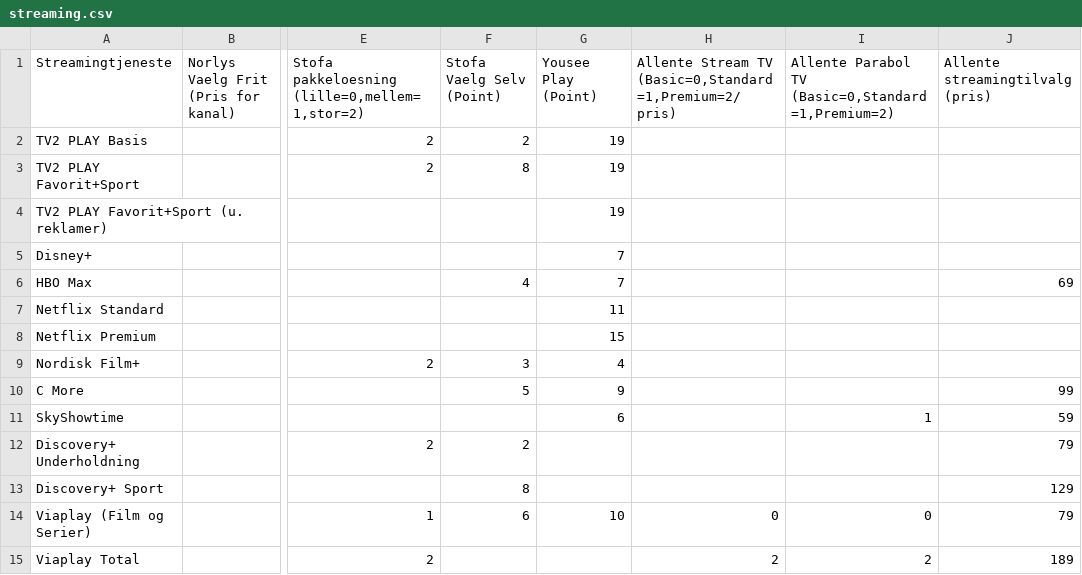
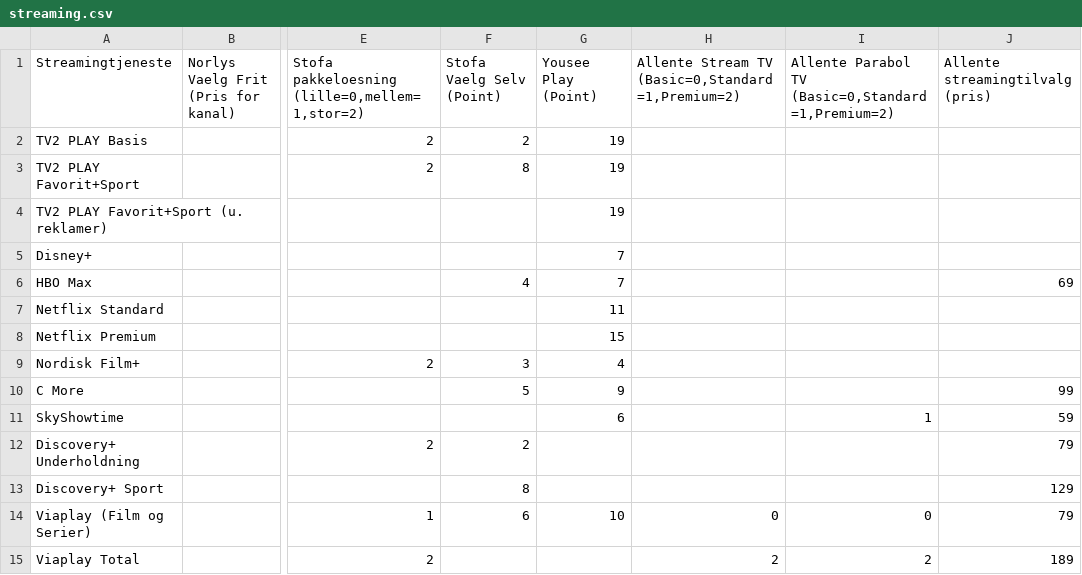
Before and after one commit to CWJNor/kanalcsv, a CSV file: streaming.csv, drawn as a sheet; only a part is shown, gaps mark what is left out; the diff names each change by its address in the sheet, - before the commit and + after, or states it on an @@ line.

Commit message:
Update streaming.csv

```diff
--- a/streaming.csv
+++ b/streaming.csv
-H1: …Stream TV (Basic=0,Standard=1,Premium=2/pris)
+H1: …Stream TV (Basic=0,Standard=1,Premium=2)
```
